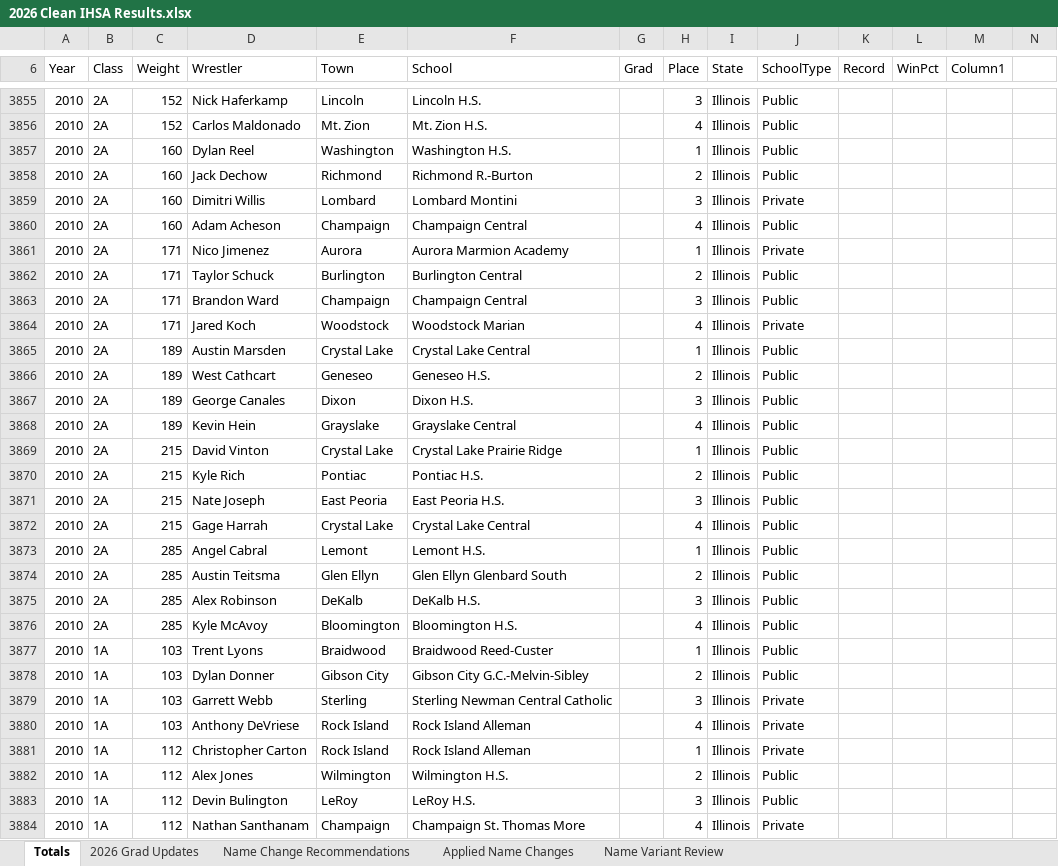
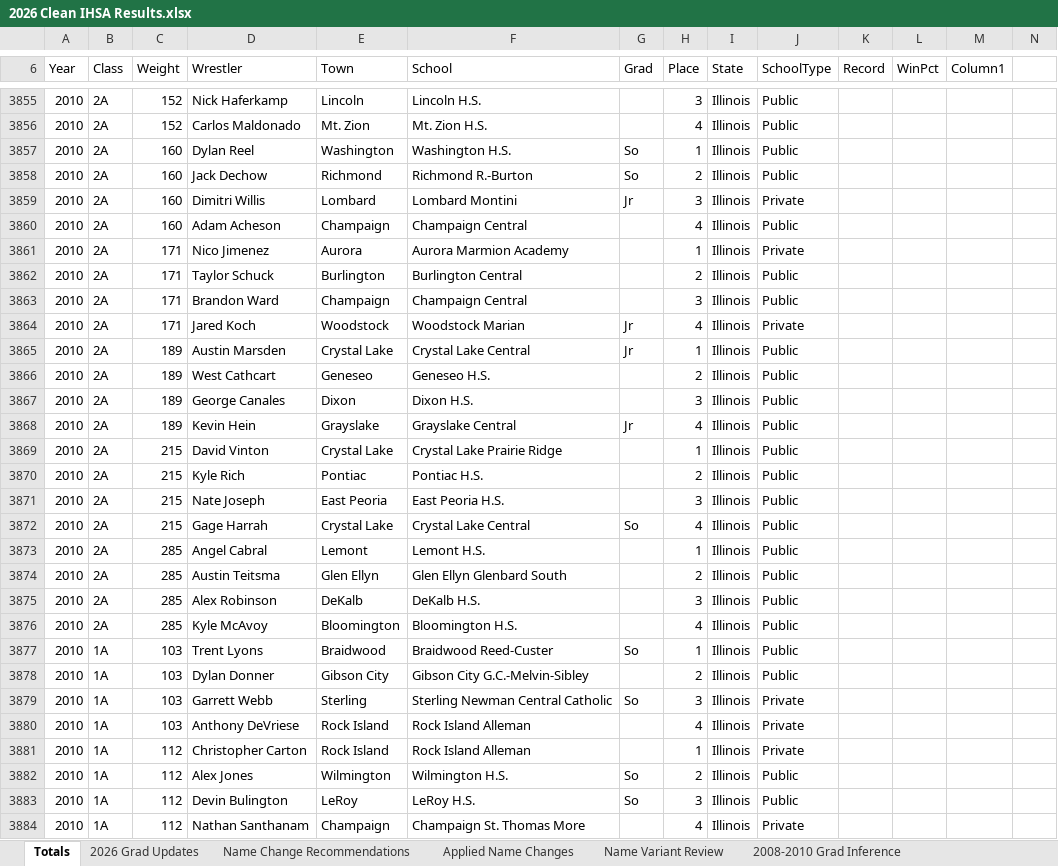
Before and after one commit to petersenkid2/ihsa-wrestling, an Excel workbook: 2026 Clean IHSA Results.xlsx, sheet Totals, drawn as a sheet; only a part is shown, gaps mark what is left out; values as stored, in another font and other column widths than the file's, no borders; charts and pictures not drawn; the diff covers the shown part only; the diff names each change by its address in the sheet, - before the commit and + after, or states it on an @@ line.

```diff
--- a/2026 Clean IHSA Results.xlsx (sheet Totals)
+++ b/2026 Clean IHSA Results.xlsx (sheet Totals)
+sheet tab: 2008-2010 Grad Inference
-G3857:G3858 (Grad): (empty)
+G3857:G3858 (Grad): So
-G3859 (Grad): (empty)
+G3859 (Grad): Jr
-G3864:G3865 (Grad): (empty)
+G3864:G3865 (Grad): Jr
-G3868 (Grad): (empty)
+G3868 (Grad): Jr
-G3872 (Grad): (empty)
+G3872 (Grad): So
-G3877 (Grad): (empty)
+G3877 (Grad): So
-G3879 (Grad): (empty)
+G3879 (Grad): So
-G3882:G3883 (Grad): (empty)
+G3882:G3883 (Grad): So
```
Also changed, not shown: 512 edited cells elsewhere in this sheet, other sheet tabs, 1 other file.
